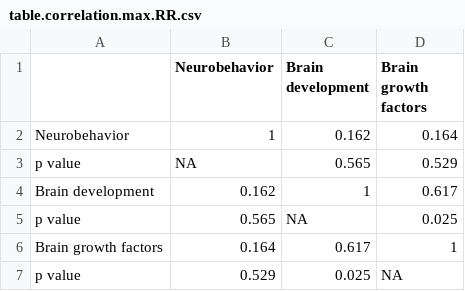
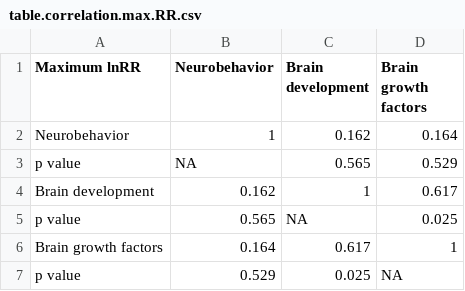
Before and after one commit to Yefeng0920/Intergenerational_effect_of_exercise_MA_Git, a CSV file: results/csv/table.correlation.max.RR.csv, drawn as a sheet.

```diff
--- a/results/csv/table.correlation.max.RR.csv
+++ b/results/csv/table.correlation.max.RR.csv
@@ -1,2 +1,2 @@
-" ","Neurobehavior","Brain development","Brain growth factors"
+"Maximum lnRR","Neurobehavior","Brain development","Brain growth factors"
 "Neurobehavior",1,0.162,0.164
```
Also changed, not shown: results/csv/table.correlation.ave.CVR.csv, results/csv/table.correlation.ave.RR.csv, 7 other files.
